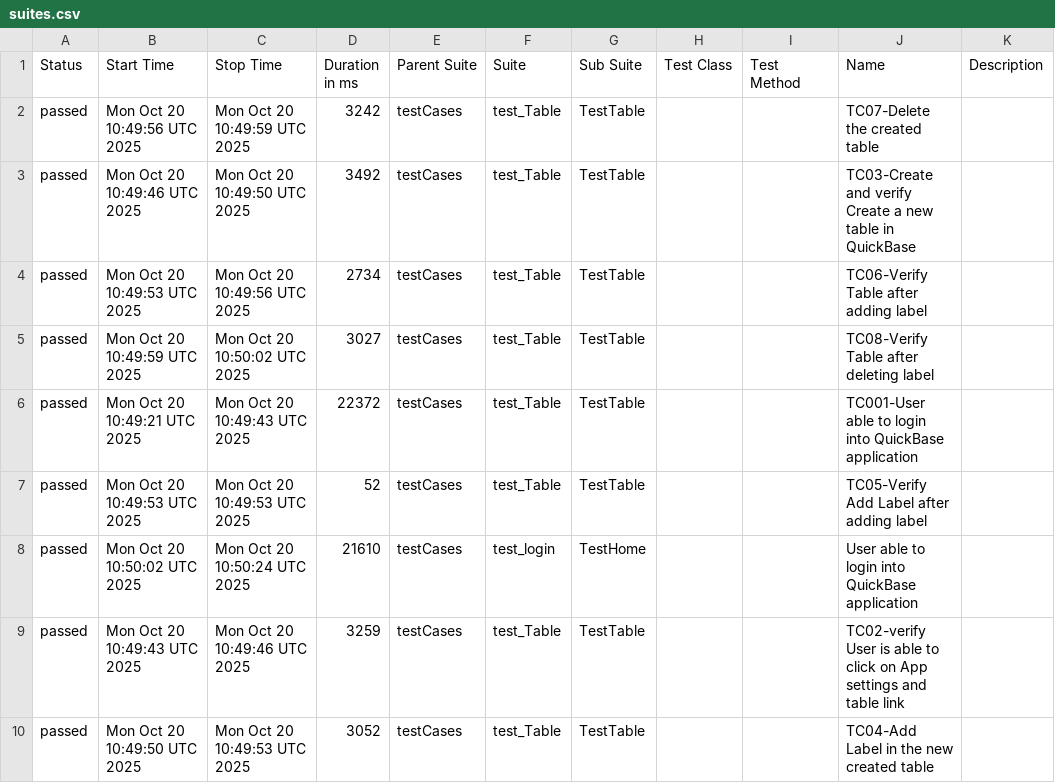
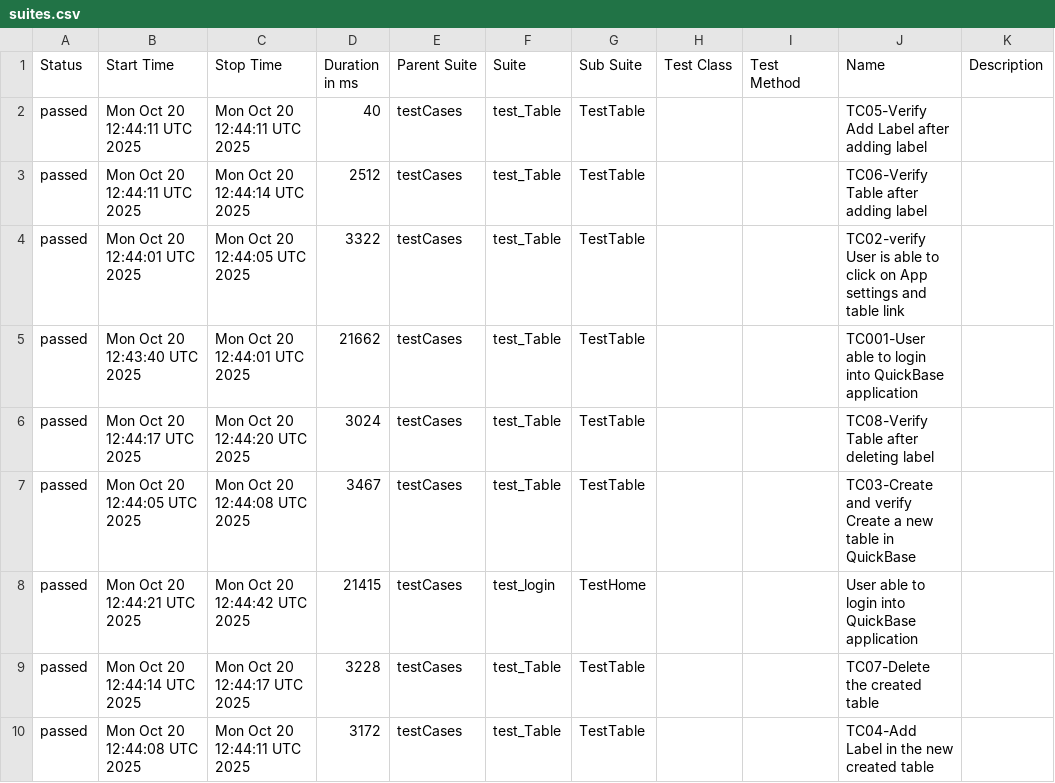
Before and after one commit to Aruna-gowda/quickBase, a CSV file: data/suites.csv, drawn as a sheet.

```diff
--- a/data/suites.csv
+++ b/data/suites.csv
@@ -1,10 +1,10 @@
 "Status","Start Time","Stop Time","Duration in ms","Parent Suite","Suite","Sub Suite","Test Class","Test Method","Name","Description"
-"passed","Mon Oct 20 10:49:56 UTC 2025","Mon Oct 20 10:49:59 UTC 2025","3242","testCases","test_Table","TestTable","","","TC07-Delete the created table",""
-"passed","Mon Oct 20 10:49:46 UTC 2025","Mon Oct 20 10:49:50 UTC 2025","3492","testCases","test_Table","TestTable","","","TC03-Create and verify Create a new table in QuickBase",""
-"passed","Mon Oct 20 10:49:53 UTC 2025","Mon Oct 20 10:49:56 UTC 2025","2734","testCases","test_Table","TestTable","","","TC06-Verify Table after adding label",""
-"passed","Mon Oct 20 10:49:59 UTC 2025","Mon Oct 20 10:50:02 UTC 2025","3027","testCases","test_Table","TestTable","","","TC08-Verify Table after deleting label",""
-"passed","Mon Oct 20 10:49:21 UTC 2025","Mon Oct 20 10:49:43 UTC 2025","22372","testCases","test_Table","TestTable","","","TC001-User able to login into QuickBase application",""
-"passed","Mon Oct 20 10:49:53 UTC 2025","Mon Oct 20 10:49:53 UTC 2025","52","testCases","test_Table","TestTable","","","TC05-Verify Add Label after adding label",""
-"passed","Mon Oct 20 10:50:02 UTC 2025","Mon Oct 20 10:50:24 UTC 2025","21610","testCases","test_login","TestHome","","","User able to login into QuickBase application",""
-"passed","Mon Oct 20 10:49:43 UTC 2025","Mon Oct 20 10:49:46 UTC 2025","3259","testCases","test_Table","TestTable","","","TC02-verify User is able to click on App settings and table link",""
-"passed","Mon Oct 20 10:49:50 UTC 2025","Mon Oct 20 10:49:53 UTC 2025","3052","testCases","test_Table","TestTable","","","TC04-Add Label in the new created table",""
+"passed","Mon Oct 20 12:44:11 UTC 2025","Mon Oct 20 12:44:11 UTC 2025","40","testCases","test_Table","TestTable","","","TC05-Verify Add Label after adding label",""
+"passed","Mon Oct 20 12:44:11 UTC 2025","Mon Oct 20 12:44:14 UTC 2025","2512","testCases","test_Table","TestTable","","","TC06-Verify Table after adding label",""
+"passed","Mon Oct 20 12:44:01 UTC 2025","Mon Oct 20 12:44:05 UTC 2025","3322","testCases","test_Table","TestTable","","","TC02-verify User is able to click on App settings and table link",""
+"passed","Mon Oct 20 12:43:40 UTC 2025","Mon Oct 20 12:44:01 UTC 2025","21662","testCases","test_Table","TestTable","","","TC001-User able to login into QuickBase application",""
+"passed","Mon Oct 20 12:44:17 UTC 2025","Mon Oct 20 12:44:20 UTC 2025","3024","testCases","test_Table","TestTable","","","TC08-Verify Table after deleting label",""
+"passed","Mon Oct 20 12:44:05 UTC 2025","Mon Oct 20 12:44:08 UTC 2025","3467","testCases","test_Table","TestTable","","","TC03-Create and verify Create a new table in QuickBase",""
+"passed","Mon Oct 20 12:44:21 UTC 2025","Mon Oct 20 12:44:42 UTC 2025","21415","testCases","test_login","TestHome","","","User able to login into QuickBase application",""
+"passed","Mon Oct 20 12:44:14 UTC 2025","Mon Oct 20 12:44:17 UTC 2025","3228","testCases","test_Table","TestTable","","","TC07-Delete the created table",""
+"passed","Mon Oct 20 12:44:08 UTC 2025","Mon Oct 20 12:44:11 UTC 2025","3172","testCases","test_Table","TestTable","","","TC04-Add Label in the new created table",""
```
Also changed, not shown: 31 other files.
